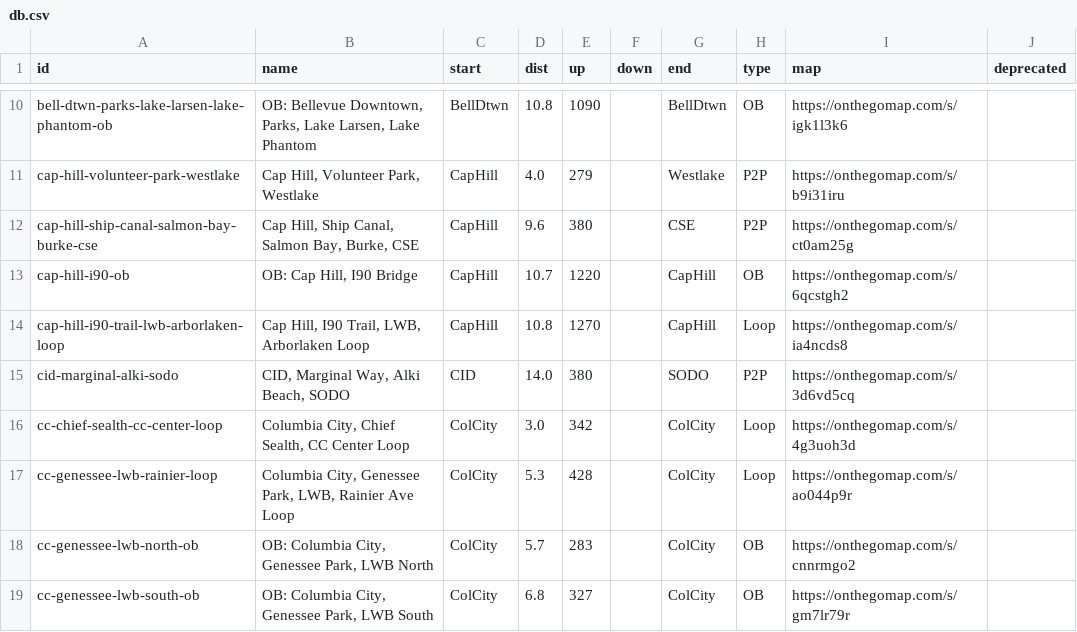
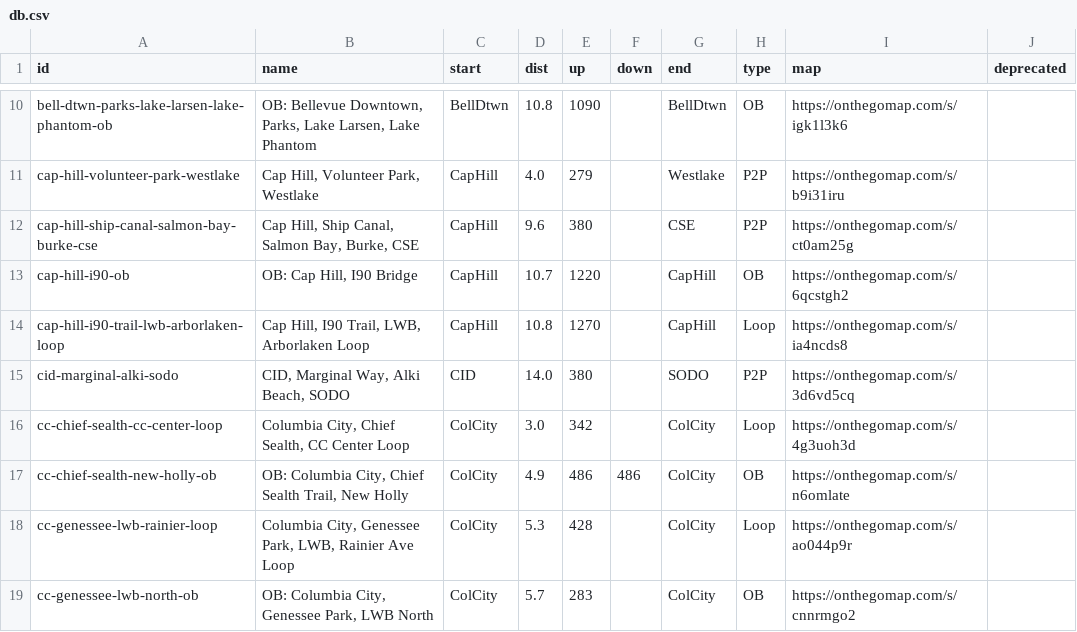
Before and after one commit to raceconditionrunning/raceconditionrunning.github.io, a CSV file: routes/db.csv, drawn as a sheet; only a part is shown, gaps mark what is left out; the shorter side is filled out with more unchanged rows.

Commit message:
start drafting summer schedule

```diff
--- a/routes/db.csv
+++ b/routes/db.csv
@@ -16,2 +16,3 @@
 "cc-chief-sealth-cc-center-loop","Columbia City, Chief Sealth, CC Center Loop","ColCity","3.0","342","","ColCity","Loop","https://onthegomap.com/s/4g3uoh3d",""
+"cc-chief-sealth-new-holly-ob","OB: Columbia City, Chief Sealth Trail, New Holly","ColCity","4.9","486","486","ColCity","OB","https://onthegomap.com/s/n6omlate",""
 "cc-genessee-lwb-rainier-loop","Columbia City, Genessee Park, LWB, Rainier Ave Loop","ColCity","5.3","428","","ColCity","Loop","https://onthegomap.com/s/ao044p9r",""
```
Also changed, not shown: 2 other files.
